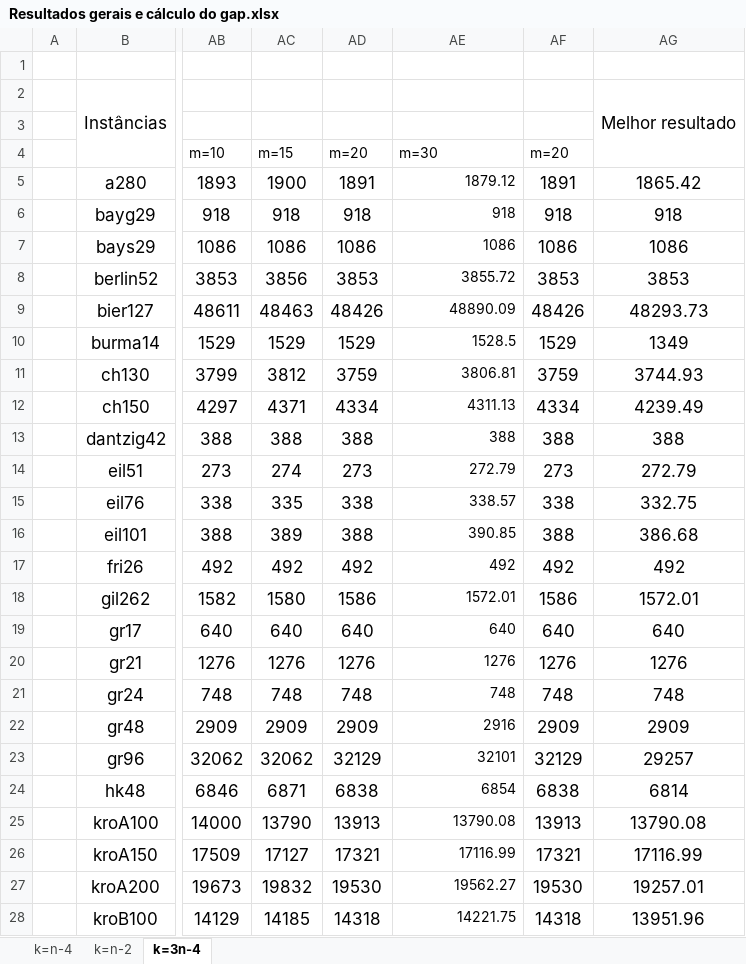
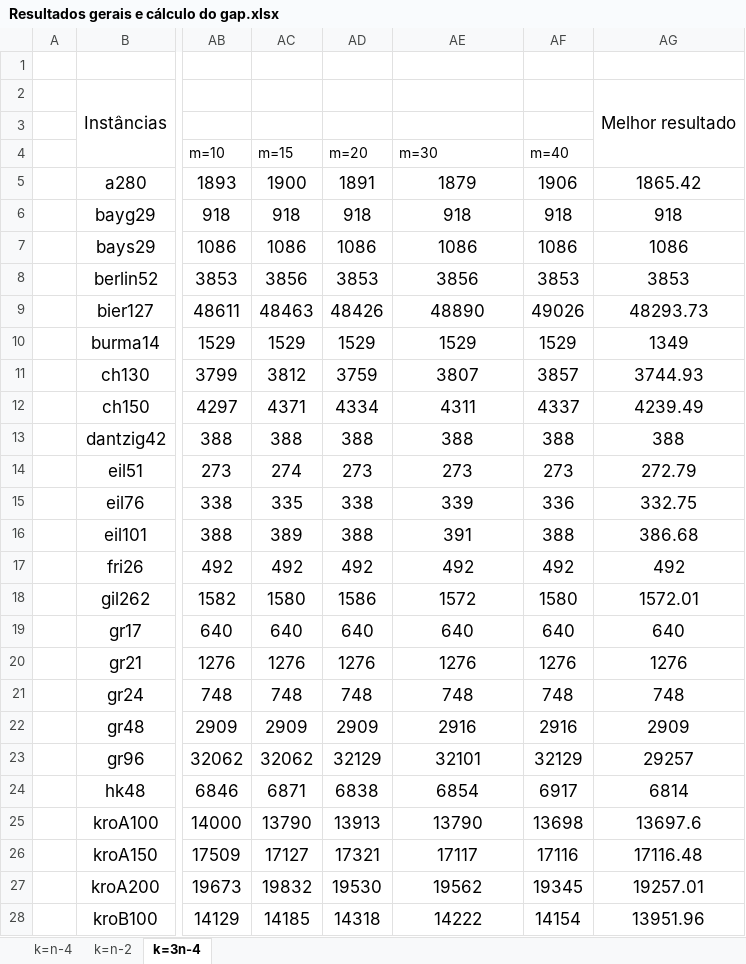
Before and after one commit to PauloDezingrini/Iniciacao-Cientifica, an Excel workbook: Arquivos/Resultados/Resultados gerais e cálculo do gap.xlsx, sheet k=3n-4, drawn as a sheet; only a part is shown, gaps mark what is left out; values as stored, in another font and other column widths than the file's, no borders; conditional formats not drawn; the diff covers the shown part only; the diff names each change by its address in the sheet, - before the commit and + after, or states it on an @@ line.

```diff
--- a/Arquivos/Resultados/Resultados gerais e cálculo do gap.xlsx (sheet k=3n-4)
+++ b/Arquivos/Resultados/Resultados gerais e cálculo do gap.xlsx (sheet k=3n-4)
-AF4: m=20
+AF4: m=40
-AE5: 1879.12
+AE5: 1879
@@ AE5:AE28 text size: larger, alignment: right → center @@
-AF5: 1891
+AF5: 1906
-AE8: 3855.72
+AE8: 3856
-AE9: 48890.09
+AE9: 48890
-AF9: 48426
+AF9: 49026
-AE10: 1528.5
+AE10: 1529
-AE11: 3806.81
+AE11: 3807
-AF11: 3759
+AF11: 3857
-AE12: 4311.13
+AE12: 4311
-AF12: 4334
+AF12: 4337
-AE14: 272.79
+AE14: 273
-AE15: 338.57
+AE15: 339
-AF15: 338
+AF15: 336
-AE16: 390.85
+AE16: 391
-AE18: 1572.01
+AE18: 1572
-AF18: 1586
+AF18: 1580
-AF22: 2909
+AF22: 2916
-AF24: 6838
+AF24: 6917
-AE25: 13790.08
+AE25: 13790
-AF25: 13913
+AF25: 13698
-AG25: 13790.08
+AG25: 13697.6
-AE26: 17116.99
+AE26: 17117
-AF26: 17321
+AF26: 17116
-AG26: 17116.99
+AG26: 17116.48
-AE27: 19562.27
+AE27: 19562
-AF27: 19530
+AF27: 19345
-AE28: 14221.75
+AE28: 14222
-AF28: 14318
+AF28: 14154
```
Also changed, not shown: 4 added rows, 4 removed rows, 69 edited cells and cell formats elsewhere in this sheet.
